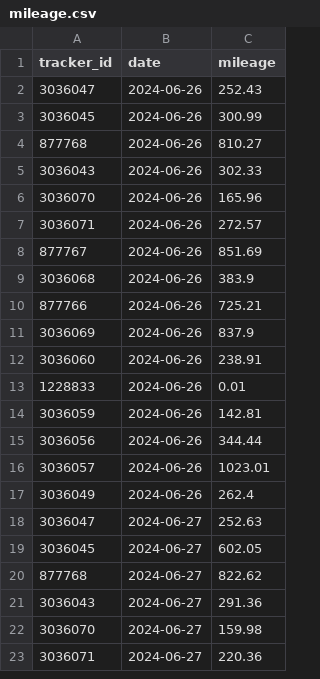
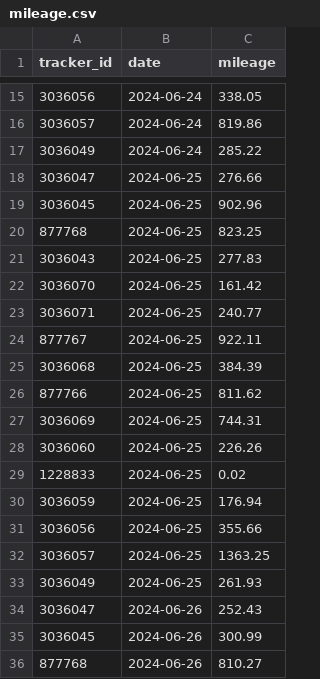
Before and after one commit to AnnaTSH/navixy-data-project, a CSV file: data/mileage.csv, drawn as a sheet; only a part is shown, gaps mark what is left out; the shorter side is filled out with more unchanged rows; the diff covers the shown part only; the diff names each change by its address in the sheet, - before the commit and + after, or states it on an @@ line.

```diff
--- a/data/mileage.csv
+++ b/data/mileage.csv
+row 15: 3036056 | 2024-06-24 | 338.05
+row 16: 3036057 | 2024-06-24 | 819.86
+row 17: 3036049 | 2024-06-24 | 285.22
+row 18: 3036047 | 2024-06-25 | 276.66
+row 19: 3036045 | 2024-06-25 | 902.96
+row 20: 877768 | 2024-06-25 | 823.25
+row 21: 3036043 | 2024-06-25 | 277.83
+row 22: 3036070 | 2024-06-25 | 161.42
+row 23: 3036071 | 2024-06-25 | 240.77
+row 24: 877767 | 2024-06-25 | 922.11
+row 25: 3036068 | 2024-06-25 | 384.39
+row 26: 877766 | 2024-06-25 | 811.62
+row 27: 3036069 | 2024-06-25 | 744.31
+row 28: 3036060 | 2024-06-25 | 226.26
+row 29: 1228833 | 2024-06-25 | 0.02
+row 30: 3036059 | 2024-06-25 | 176.94
+row 31: 3036056 | 2024-06-25 | 355.66
+row 32: 3036057 | 2024-06-25 | 1363.25
+row 33: 3036049 | 2024-06-25 | 261.93
```
Also changed, not shown: 13 added rows and 32 removed rows elsewhere in this file, data/inputs.csv, data/last_gps_point.csv, 7 other files.
